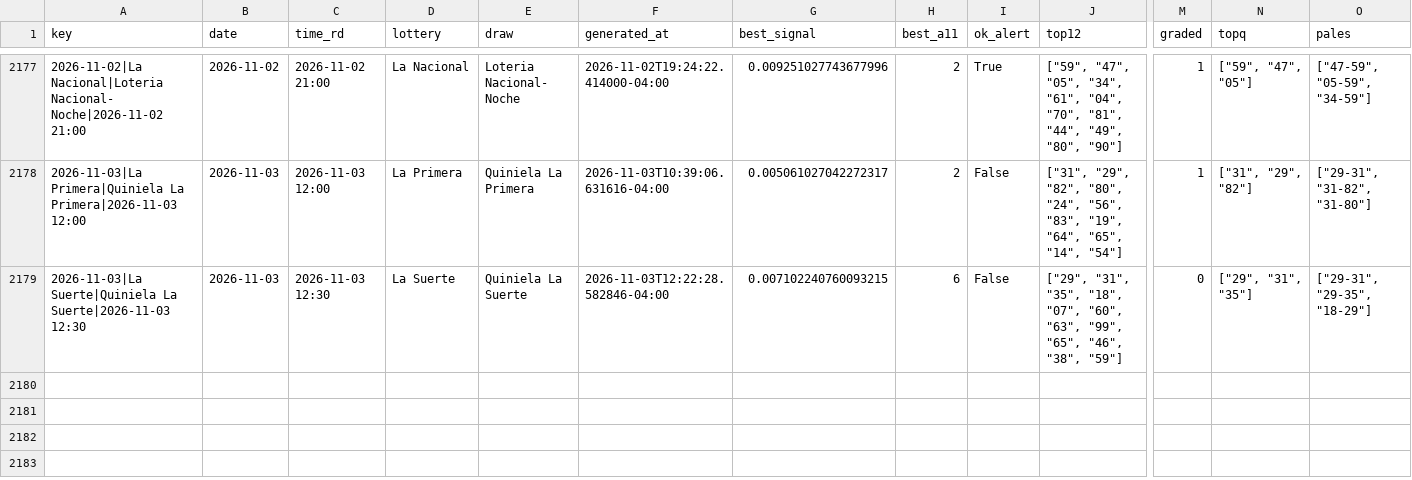
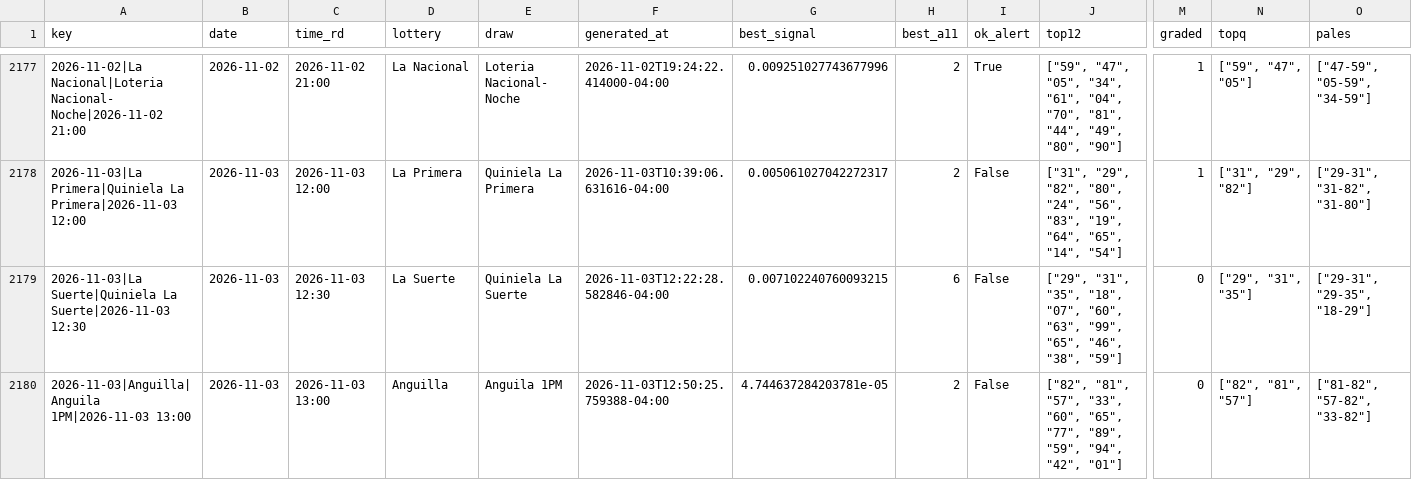
Before and after one commit to carbosota1/UPDATELOTMIX, a CSV file: data/picks_log.csv, drawn as a sheet; only a part is shown, gaps mark what is left out; rows hold the shown columns only; the diff names each change by its address in the sheet, - before the commit and + after, or states it on an @@ line.

```diff
--- a/data/picks_log.csv
+++ b/data/picks_log.csv
+row 2180: 2026-11-03|Anguilla|Anguila 1PM|2026-11-03 13:00 | 2026-11-03 | 2026-11-03 13:00 | Anguilla | Anguila 1PM | 2026-11-03T12:50:25.759388-04:00 | 4.744637284203781e-05 | 2 | False | ["82", "81", "57", "33", "60", "65", "77", "89", "59", "94", "42", "01"] | 0 | ["82", "81", "57"] | ["81-82", "57-82", "33-82"]
```
Also changed, not shown: 3 other files.
